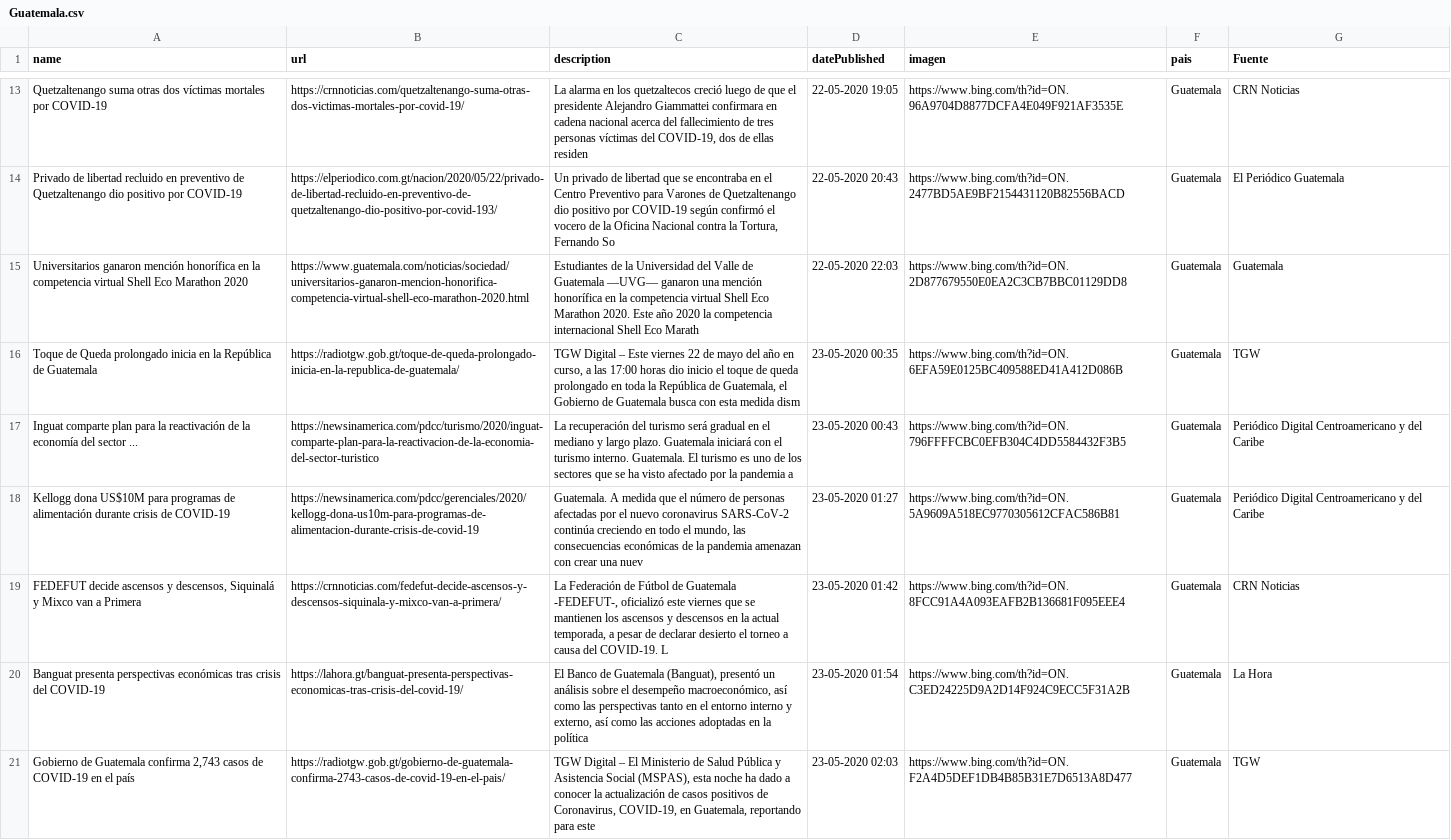
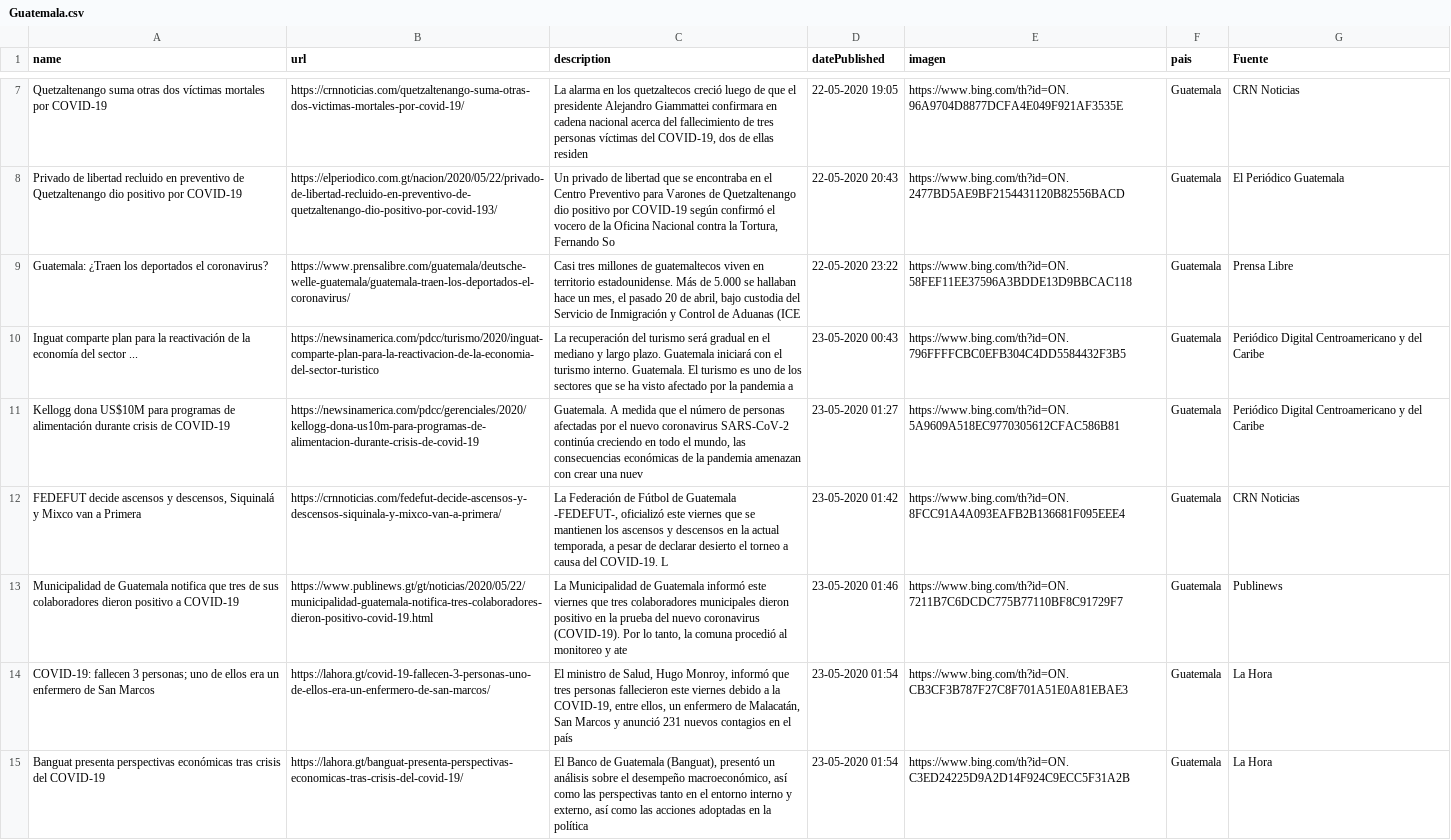
Before and after one commit to Sud-Austral/Datos_Guatemala, a CSV file: bing/news/Guatemala.csv, drawn as a sheet; only a part is shown, gaps mark what is left out; the shorter side is filled out with more unchanged rows; removed rows and columns are numbered as before the commit, all else as after; the diff covers the shown part only; the diff names each change by its address in the sheet, - before the commit and + after, or states it on an @@ line.

```diff
--- a/bing/news/Guatemala.csv
+++ b/bing/news/Guatemala.csv
-row 15: Universitarios ganaron mención honorífica en la competencia virtual Shell Eco Marathon 2020 | https://www.guatemala.com/noticias/sociedad/universitarios-ganaron-mencion-honorifica-competencia-virtual-shell-eco-marathon-2020.html | Estudiantes de la Universidad del Valle de Guatemala —UVG— ganaron una mención honorífica en la competencia virtual Shell Eco Marathon 2020. Este año 2020 la competencia internacional Shell Eco Marath | 22-05-2020 22:03 | https://www.bing.com/th?id=ON.2D877679550E0EA2C3CB7BBC01129DD8 | Guatemala | Guatemala
-row 16: Toque de Queda prolongado inicia en la República de Guatemala | https://radiotgw.gob.gt/toque-de-queda-prolongado-inicia-en-la-republica-de-guatemala/ | TGW Digital – Este viernes 22 de mayo del año en curso, a las 17:00 horas dio inicio el toque de queda prolongado en toda la República de Guatemala, el Gobierno de Guatemala busca con esta medida dism | 23-05-2020 00:35 | https://www.bing.com/th?id=ON.6EFA59E0125BC409588ED41A412D086B | Guatemala | TGW
+row 9: Guatemala: ¿Traen los deportados el coronavirus? | https://www.prensalibre.com/guatemala/deutsche-welle-guatemala/guatemala-traen-los-deportados-el-coronavirus/ | Casi tres millones de guatemaltecos viven en territorio estadounidense. Más de 5.000 se hallaban hace un mes, el pasado 20 de abril, bajo custodia del Servicio de Inmigración y Control de Aduanas (ICE | 22-05-2020 23:22 | https://www.bing.com/th?id=ON.58FEF11EE37596A3BDDE13D9BBCAC118 | Guatemala | Prensa Libre
+row 13: Municipalidad de Guatemala notifica que tres de sus colaboradores dieron positivo a COVID-19 | https://www.publinews.gt/gt/noticias/2020/05/22/municipalidad-guatemala-notifica-tres-colaboradores-dieron-positivo-covid-19.html | La Municipalidad de Guatemala informó este viernes que tres colaboradores municipales dieron positivo en la prueba del nuevo coronavirus (COVID-19). Por lo tanto, la comuna procedió al monitoreo y ate | 23-05-2020 01:46 | https://www.bing.com/th?id=ON.7211B7C6DCDC775B77110BF8C91729F7 | Guatemala | Publinews
+row 14: COVID-19: fallecen 3 personas; uno de ellos era un enfermero de San Marcos | https://lahora.gt/covid-19-fallecen-3-personas-uno-de-ellos-era-un-enfermero-de-san-marcos/ | El ministro de Salud, Hugo Monroy, informó que tres personas fallecieron este viernes debido a la COVID-19, entre ellos, un enfermero de Malacatán, San Marcos y anunció 231 nuevos contagios en el país | 23-05-2020 01:54 | https://www.bing.com/th?id=ON.CB3CF3B787F27C8F701A51E0A81EBAE3 | Guatemala | La Hora
```
Also changed, not shown: 4 added rows, 8 removed rows and 1 edited cell elsewhere in this file, Twitter/Tweet.csv.
